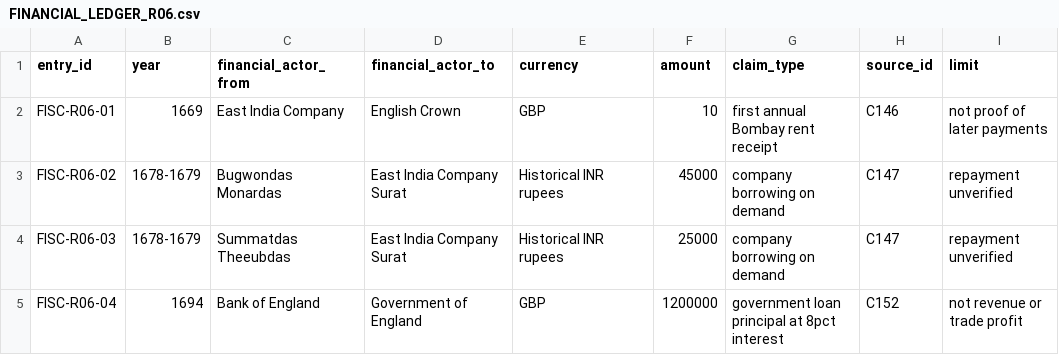
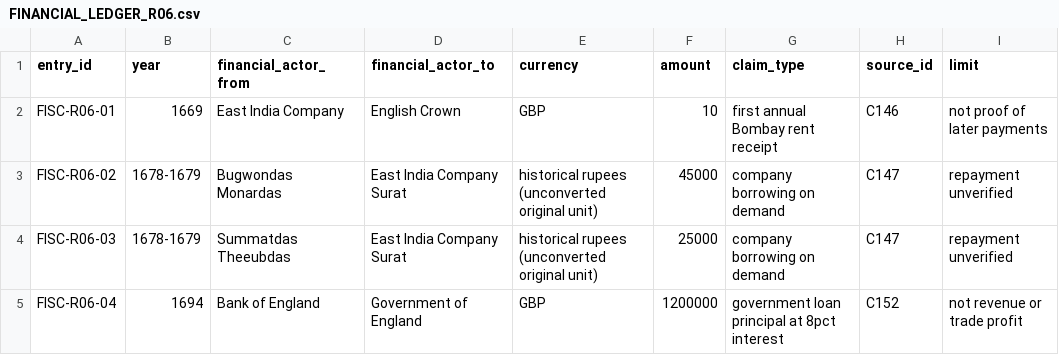
Before and after one commit to 1959124923wyz-sys/love-British-TV, a CSV file: research/periods/1600-1699/C/FINANCIAL_LEDGER_R06.csv, drawn as a sheet.

Commit message:
research(C R06): avoid anachronistic modern currency code for 1678 Surat debts

```diff
--- a/research/periods/1600-1699/C/FINANCIAL_LEDGER_R06.csv
+++ b/research/periods/1600-1699/C/FINANCIAL_LEDGER_R06.csv
@@ -2,4 +2,4 @@ entry_id,year,financial_actor_from,financial_actor_to,currency,amount,claim_type
 FISC-R06-01,1669,East India Company,English Crown,GBP,10,first annual Bombay rent receipt,C146,not proof of later payments
-FISC-R06-02,1678-1679,Bugwondas Monardas,East India Company Surat,Historical INR rupees,45000,company borrowing on demand,C147,repayment unverified
-FISC-R06-03,1678-1679,Summatdas Theeubdas,East India Company Surat,Historical INR rupees,25000,company borrowing on demand,C147,repayment unverified
+FISC-R06-02,1678-1679,Bugwondas Monardas,East India Company Surat,historical rupees (unconverted original unit),45000,company borrowing on demand,C147,repayment unverified
+FISC-R06-03,1678-1679,Summatdas Theeubdas,East India Company Surat,historical rupees (unconverted original unit),25000,company borrowing on demand,C147,repayment unverified
 FISC-R06-04,1694,Bank of England,Government of England,GBP,1200000,government loan principal at 8pct interest,C152,not revenue or trade profit
```
